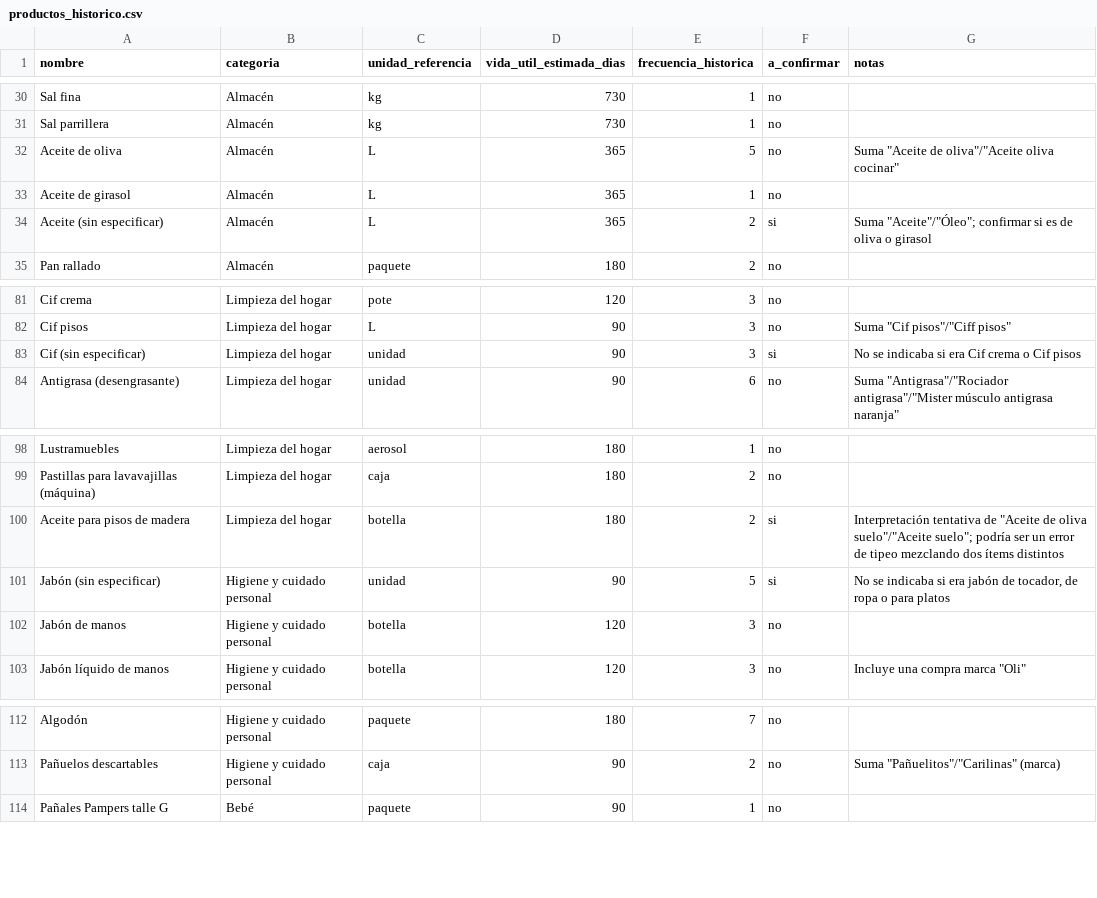
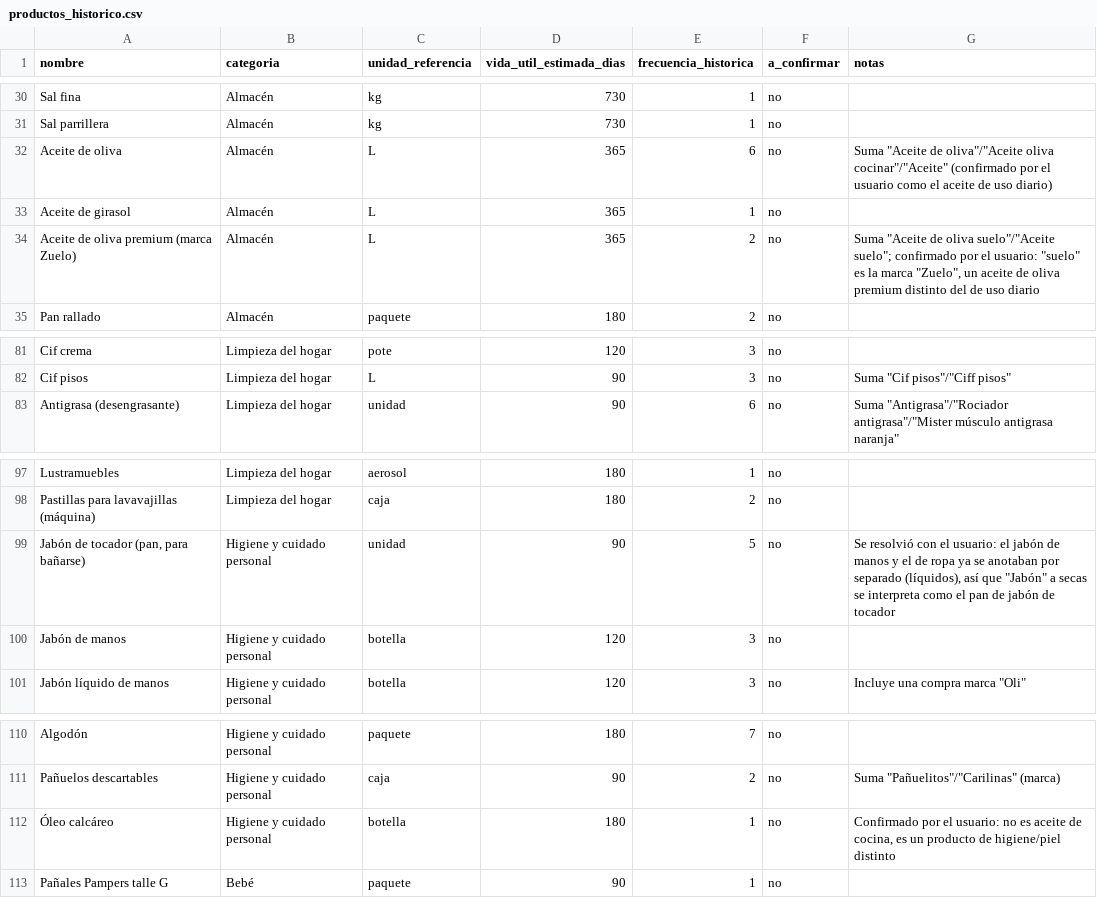
Before and after one commit to ramirosilvera/listadesuper, a CSV file: data/seed/productos_historico.csv, drawn as a sheet; only a part is shown, gaps mark what is left out.

```diff
--- a/data/seed/productos_historico.csv
+++ b/data/seed/productos_historico.csv
@@ -31,5 +31,5 @@ Sal fina,Almacén,kg,730,1,no,
 Sal parrillera,Almacén,kg,730,1,no,
-Aceite de oliva,Almacén,L,365,5,no,"Suma ""Aceite de oliva""/""Aceite oliva cocinar"""
+Aceite de oliva,Almacén,L,365,6,no,"Suma ""Aceite de oliva""/""Aceite oliva cocinar""/""Aceite"" (confirmado por el usuario como el aceite de uso diario)"
 Aceite de girasol,Almacén,L,365,1,no,
-Aceite (sin especificar),Almacén,L,365,2,si,"Suma ""Aceite""/""Óleo""; confirmar si es de oliva o girasol"
+Aceite de oliva premium (marca Zuelo),Almacén,L,365,2,no,"Suma ""Aceite de oliva suelo""/""Aceite suelo""; confirmado por el usuario: ""suelo"" es la marca ""Zuelo"", un aceite de oliva premium distinto del de uso diario"
 Pan rallado,Almacén,paquete,180,2,no,
@@ -82,3 +82,2 @@ Cif crema,Limpieza del hogar,pote,120,3,no,
 Cif pisos,Limpieza del hogar,L,90,3,no,"Suma ""Cif pisos""/""Ciff pisos"""
-Cif (sin especificar),Limpieza del hogar,unidad,90,3,si,"No se indicaba si era Cif crema o Cif pisos"
 Antigrasa (desengrasante),Limpieza del hogar,unidad,90,6,no,"Suma ""Antigrasa""/""Rociador antigrasa""/""Mister músculo antigrasa naranja"""
@@ -99,4 +98,3 @@ Lustramuebles,Limpieza del hogar,aerosol,180,1,no,
 Pastillas para lavavajillas (máquina),Limpieza del hogar,caja,180,2,no,
-Aceite para pisos de madera,Limpieza del hogar,botella,180,2,si,"Interpretación tentativa de ""Aceite de oliva suelo""/""Aceite suelo""; podría ser un error de tipeo mezclando dos ítems distintos"
-Jabón (sin especificar),Higiene y cuidado personal,unidad,90,5,si,"No se indicaba si era jabón de tocador, de ropa o para platos"
+"Jabón de tocador (pan, para bañarse)",Higiene y cuidado personal,unidad,90,5,no,"Se resolvió con el usuario: el jabón de manos y el de ropa ya se anotaban por separado (líquidos), así que ""Jabón"" a secas se interpreta como el pan de jabón de tocador"
 Jabón de manos,Higiene y cuidado personal,botella,120,3,no,
@@ -113,2 +111,3 @@ Algodón,Higiene y cuidado personal,paquete,180,7,no,
 Pañuelos descartables,Higiene y cuidado personal,caja,90,2,no,"Suma ""Pañuelitos""/""Carilinas"" (marca)"
+Óleo calcáreo,Higiene y cuidado personal,botella,180,1,no,"Confirmado por el usuario: no es aceite de cocina, es un producto de higiene/piel distinto"
 Pañales Pampers talle G,Bebé,paquete,90,1,no,
```
Also changed, not shown: 1 other file.
